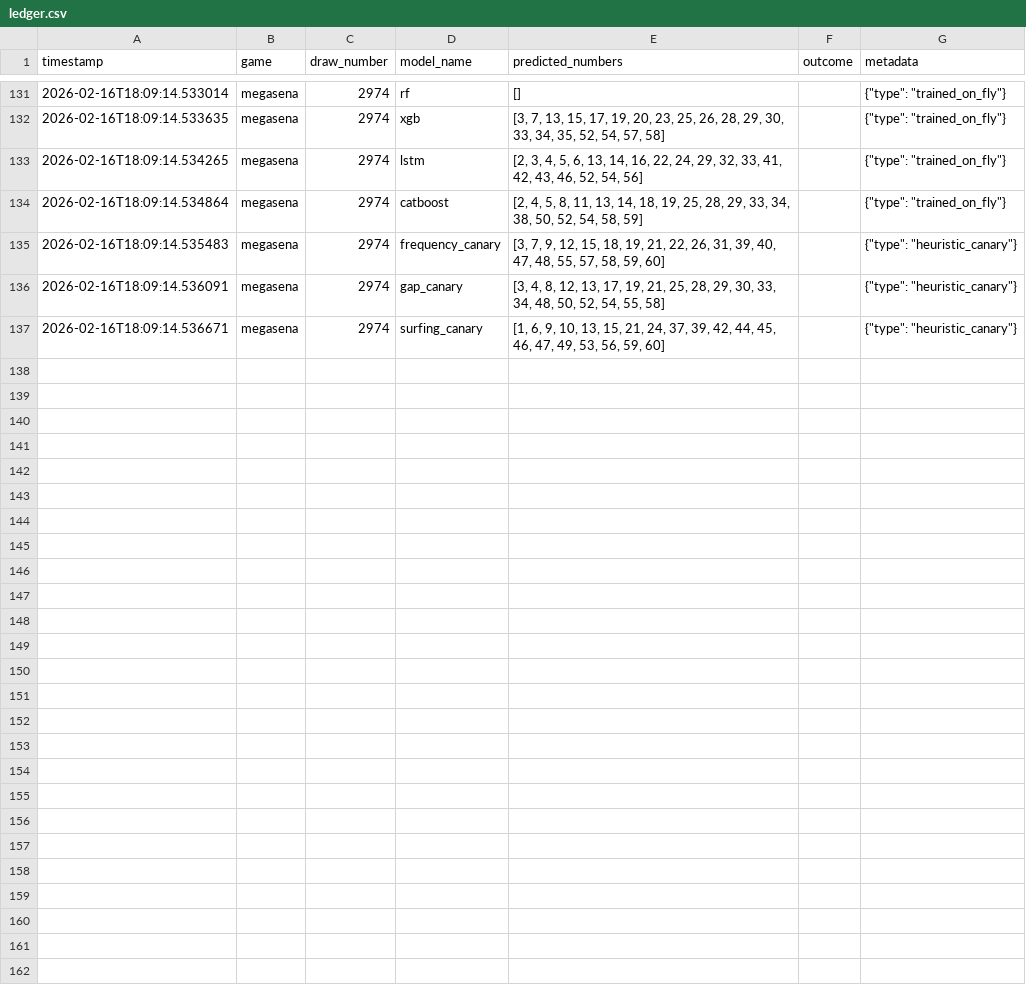
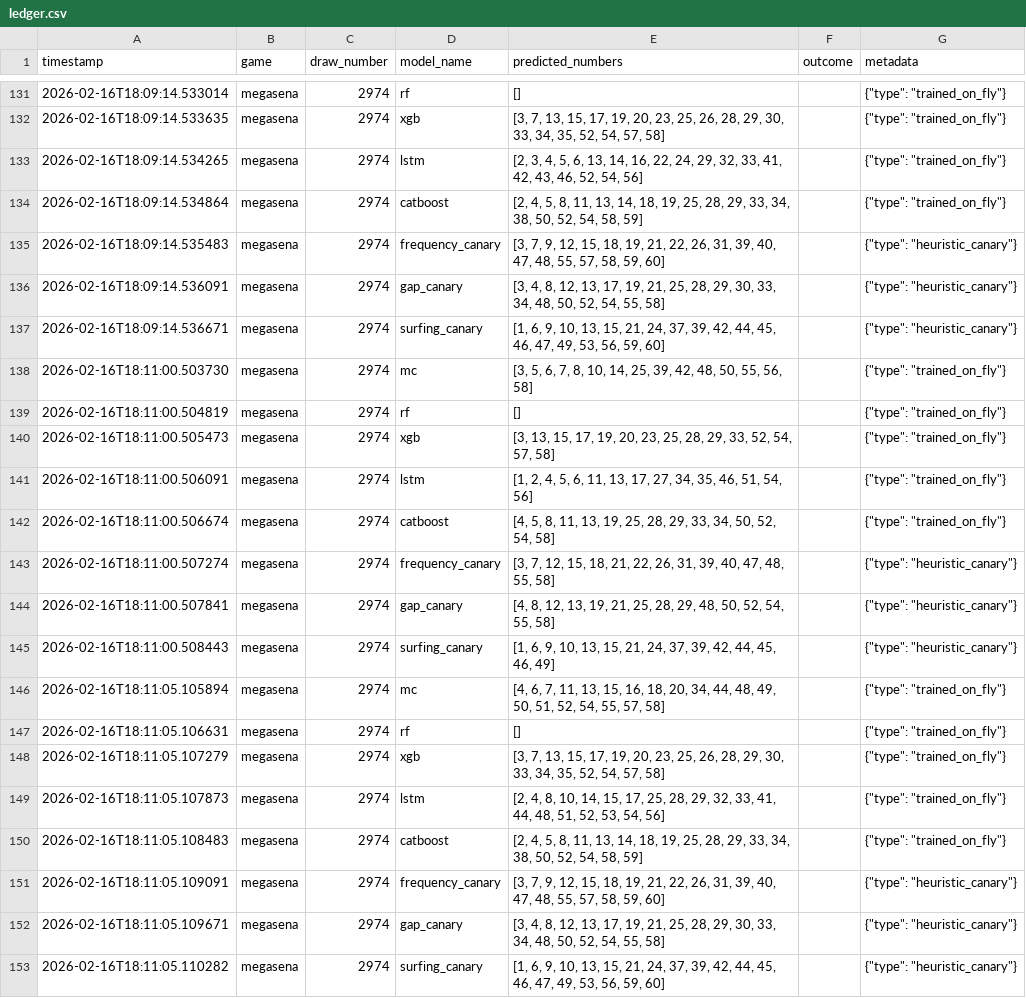
Before and after one commit to aretw0/predicoes-loterias-caixa, a CSV file: data/ledger.csv, drawn as a sheet; only a part is shown, gaps mark what is left out; the diff names each change by its address in the sheet, - before the commit and + after, or states it on an @@ line.

```diff
--- a/data/ledger.csv
+++ b/data/ledger.csv
+row 138: 2026-02-16T18:11:00.503730 | megasena | 2974 | mc | [3, 5, 6, 7, 8, 10, 14, 25, 39, 42, 48, 50, 55, 56, 58] |  | {"type": "trained_on_fly"}
+row 139: 2026-02-16T18:11:00.504819 | megasena | 2974 | rf | [] |  | {"type": "trained_on_fly"}
+row 140: 2026-02-16T18:11:00.505473 | megasena | 2974 | xgb | [3, 13, 15, 17, 19, 20, 23, 25, 28, 29, 33, 52, 54, 57, 58] |  | {"type": "trained_on_fly"}
+row 141: 2026-02-16T18:11:00.506091 | megasena | 2974 | lstm | [1, 2, 4, 5, 6, 11, 13, 17, 27, 34, 35, 46, 51, 54, 56] |  | {"type": "trained_on_fly"}
+row 142: 2026-02-16T18:11:00.506674 | megasena | 2974 | catboost | [4, 5, 8, 11, 13, 19, 25, 28, 29, 33, 34, 50, 52, 54, 58] |  | {"type": "trained_on_fly"}
+row 143: 2026-02-16T18:11:00.507274 | megasena | 2974 | frequency_canary | [3, 7, 12, 15, 18, 21, 22, 26, 31, 39, 40, 47, 48, 55, 58] |  | {"type": "heuristic_canary"}
+row 144: 2026-02-16T18:11:00.507841 | megasena | 2974 | gap_canary | [4, 8, 12, 13, 19, 21, 25, 28, 29, 48, 50, 52, 54, 55, 58] |  | {"type": "heuristic_canary"}
+row 145: 2026-02-16T18:11:00.508443 | megasena | 2974 | surfing_canary | [1, 6, 9, 10, 13, 15, 21, 24, 37, 39, 42, 44, 45, 46, 49] |  | {"type": "heuristic_canary"}
+row 146: 2026-02-16T18:11:05.105894 | megasena | 2974 | mc | [4, 6, 7, 11, 13, 15, 16, 18, 20, 34, 44, 48, 49, 50, 51, 52, 54, 55, 57, 58] |  | {"type": "trained_on_fly"}
+row 147: 2026-02-16T18:11:05.106631 | megasena | 2974 | rf | [] |  | {"type": "trained_on_fly"}
+row 148: 2026-02-16T18:11:05.107279 | megasena | 2974 | xgb | [3, 7, 13, 15, 17, 19, 20, 23, 25, 26, 28, 29, 30, 33, 34, 35, 52, 54, 57, 58] |  | {"type": "trained_on_fly"}
+row 149: 2026-02-16T18:11:05.107873 | megasena | 2974 | lstm | [2, 4, 8, 10, 14, 15, 17, 25, 28, 29, 32, 33, 41, 44, 48, 51, 52, 53, 54, 56] |  | {"type": "trained_on_fly"}
+row 150: 2026-02-16T18:11:05.108483 | megasena | 2974 | catboost | [2, 4, 5, 8, 11, 13, 14, 18, 19, 25, 28, 29, 33, 34, 38, 50, 52, 54, 58, 59] |  | {"type": "trained_on_fly"}
+row 151: 2026-02-16T18:11:05.109091 | megasena | 2974 | frequency_canary | [3, 7, 9, 12, 15, 18, 19, 21, 22, 26, 31, 39, 40, 47, 48, 55, 57, 58, 59, 60] |  | {"type": "heuristic_canary"}
+row 152: 2026-02-16T18:11:05.109671 | megasena | 2974 | gap_canary | [3, 4, 8, 12, 13, 17, 19, 21, 25, 28, 29, 30, 33, 34, 48, 50, 52, 54, 55, 58] |  | {"type": "heuristic_canary"}
+row 153: 2026-02-16T18:11:05.110282 | megasena | 2974 | surfing_canary | [1, 6, 9, 10, 13, 15, 21, 24, 37, 39, 42, 44, 45, 46, 47, 49, 53, 56, 59, 60] |  | {"type": "heuristic_canary"}
```
